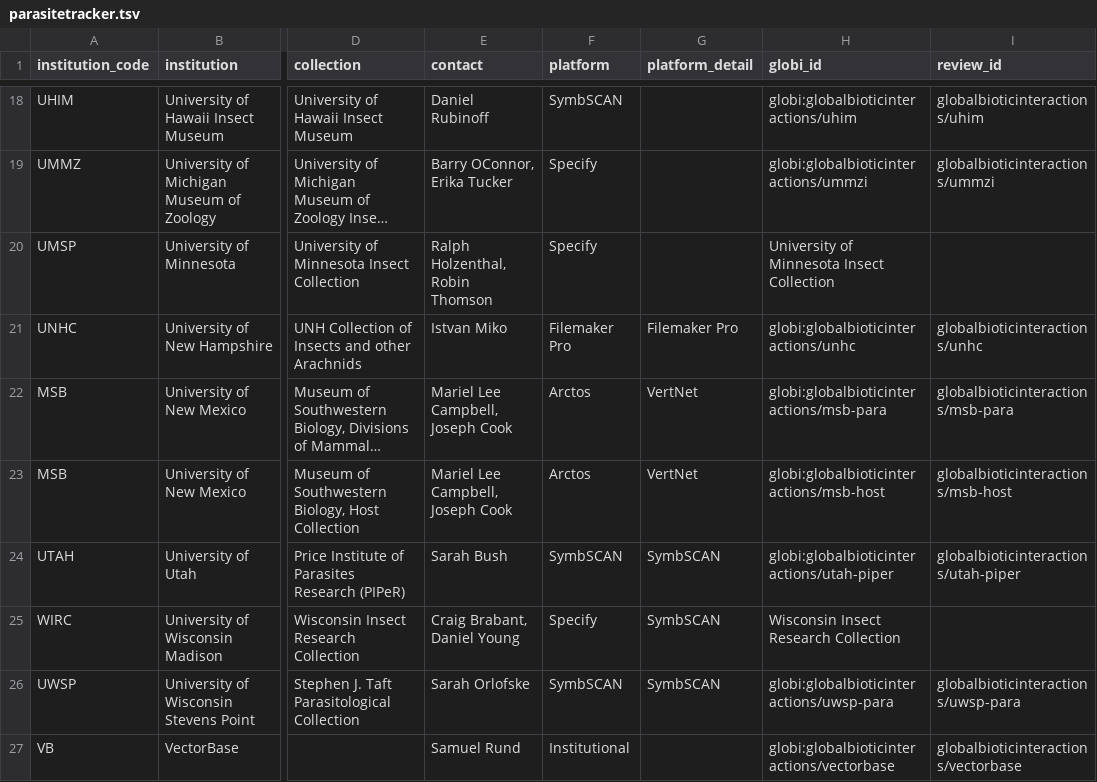
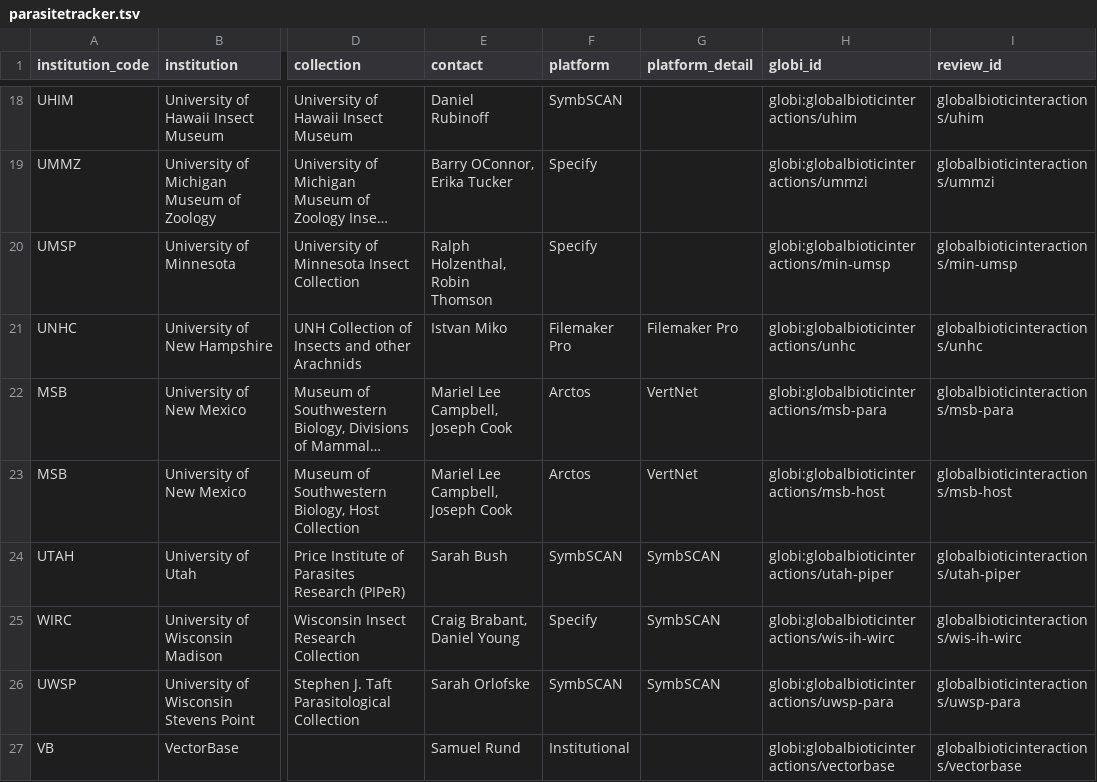
Before and after one commit to globalbioticinteractions/globalbioticinteractions.github.io, a TSV file: _data/parasitetracker.tsv, drawn as a sheet; only a part is shown, gaps mark what is left out; long unchanged cells end in …; the diff names each change by its address in the sheet, - before the commit and + after, or states it on an @@ line.

Commit message:
add new parasite tracker collection repo links

```diff
--- a/_data/parasitetracker.tsv
+++ b/_data/parasitetracker.tsv
-H20 (globi_id): University of Minnesota Insect Collection
+H20 (globi_id): globi:globalbioticinteractions/min-umsp
-I20 (review_id): (empty)
+I20 (review_id): globalbioticinteractions/min-umsp
-H25 (globi_id): Wisconsin Insect Research Collection
+H25 (globi_id): globi:globalbioticinteractions/wis-ih-wirc
-I25 (review_id): (empty)
+I25 (review_id): globalbioticinteractions/wis-ih-wirc
```
